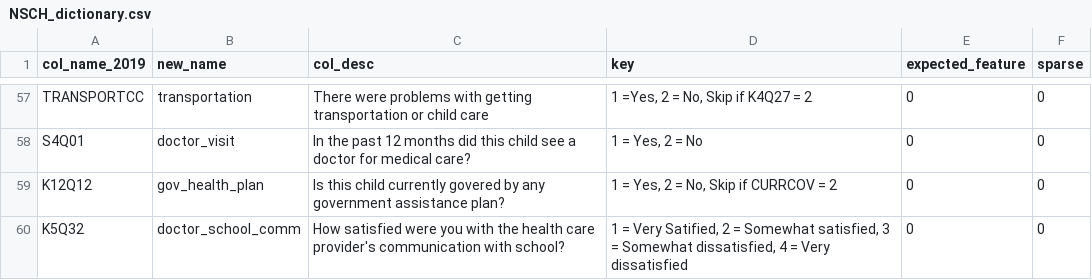
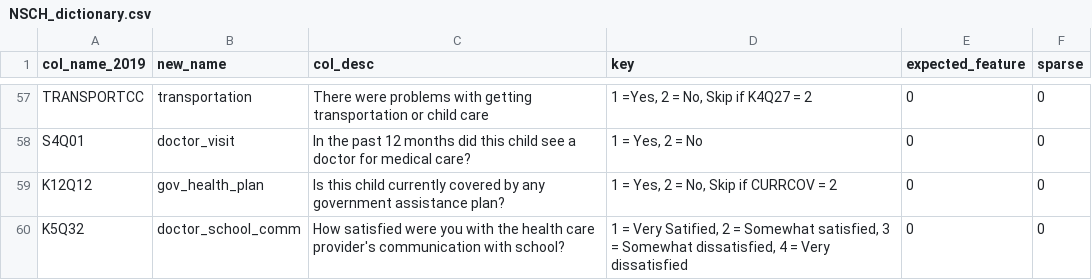
Before and after one commit to evarvak/education_and_healthcare, a CSV file: data/NSCH_dictionary.csv, drawn as a sheet; only a part is shown, gaps mark what is left out.

Commit message:
very minor edit

```diff
--- a/data/NSCH_dictionary.csv
+++ b/data/NSCH_dictionary.csv
@@ -58,3 +58,3 @@ TRANSPORTCC,transportation,There were problems with getting transportation or ch
 S4Q01,doctor_visit,In the past 12 months did this child see a doctor for medical care?,"1 = Yes, 2 = No" ,0,0
-K12Q12,gov_health_plan,Is this child currently govered by any government assistance plan?,"1 = Yes, 2 = No, Skip if CURRCOV = 2",0,0
+K12Q12,gov_health_plan,Is this child currently covered by any government assistance plan?,"1 = Yes, 2 = No, Skip if CURRCOV = 2",0,0
 K5Q32,doctor_school_comm,How satisfied were you with the health care provider's communication with school?,"1 = Very Satified, 2 = Somewhat satisfied, 3 = Somewhat dissatisfied, 4 = Very dissatisfied",0,0
```
